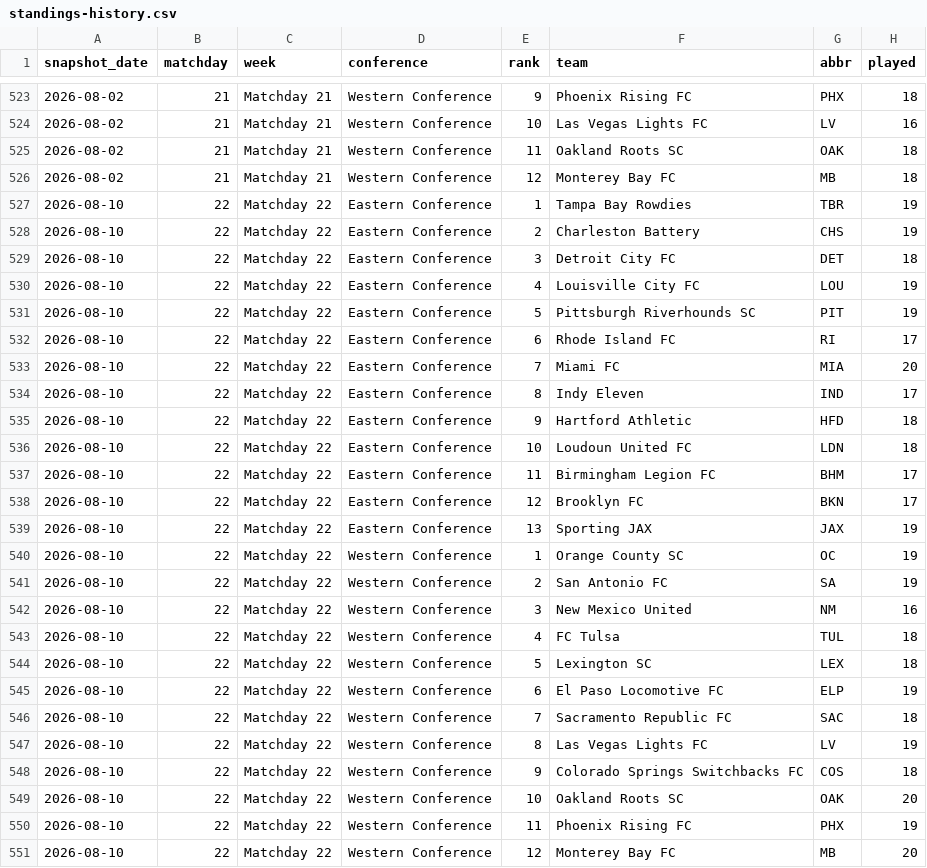
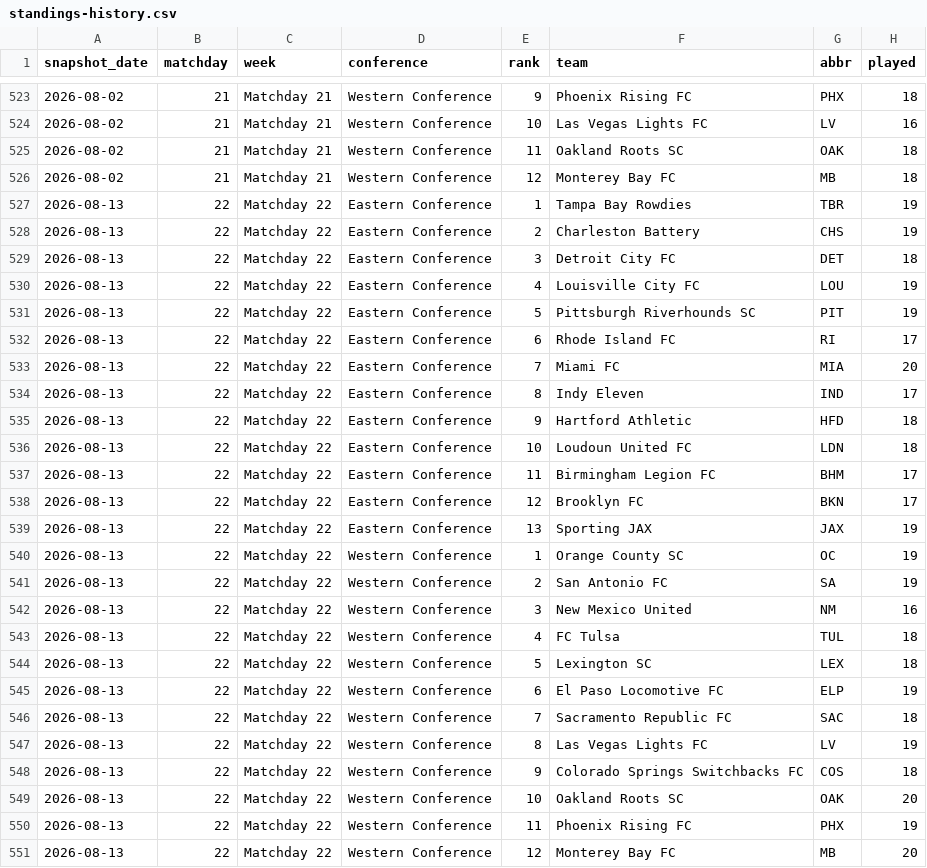
Before and after one commit to nagle-analytics/nagle-analytics.github.io, a CSV file: data/usl/standings-history.csv, drawn as a sheet; only a part is shown, gaps mark what is left out; the diff names each change by its address in the sheet, - before the commit and + after, or states it on an @@ line.

```diff
--- a/data/usl/standings-history.csv
+++ b/data/usl/standings-history.csv
-A527:A551 (snapshot_date): 2026-08-10
+A527:A551 (snapshot_date): 2026-08-13
```
Also changed, not shown: 5 other files.
